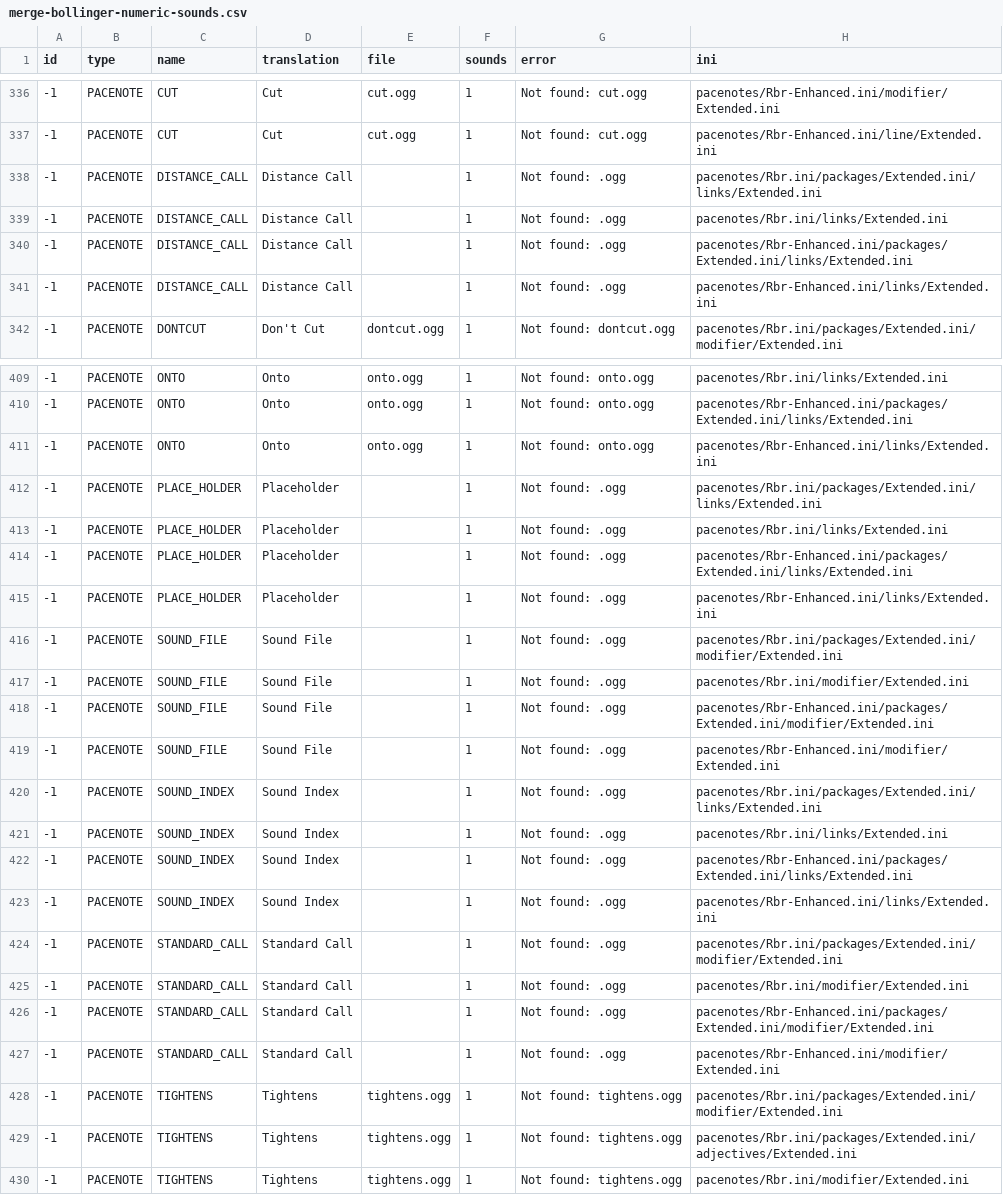
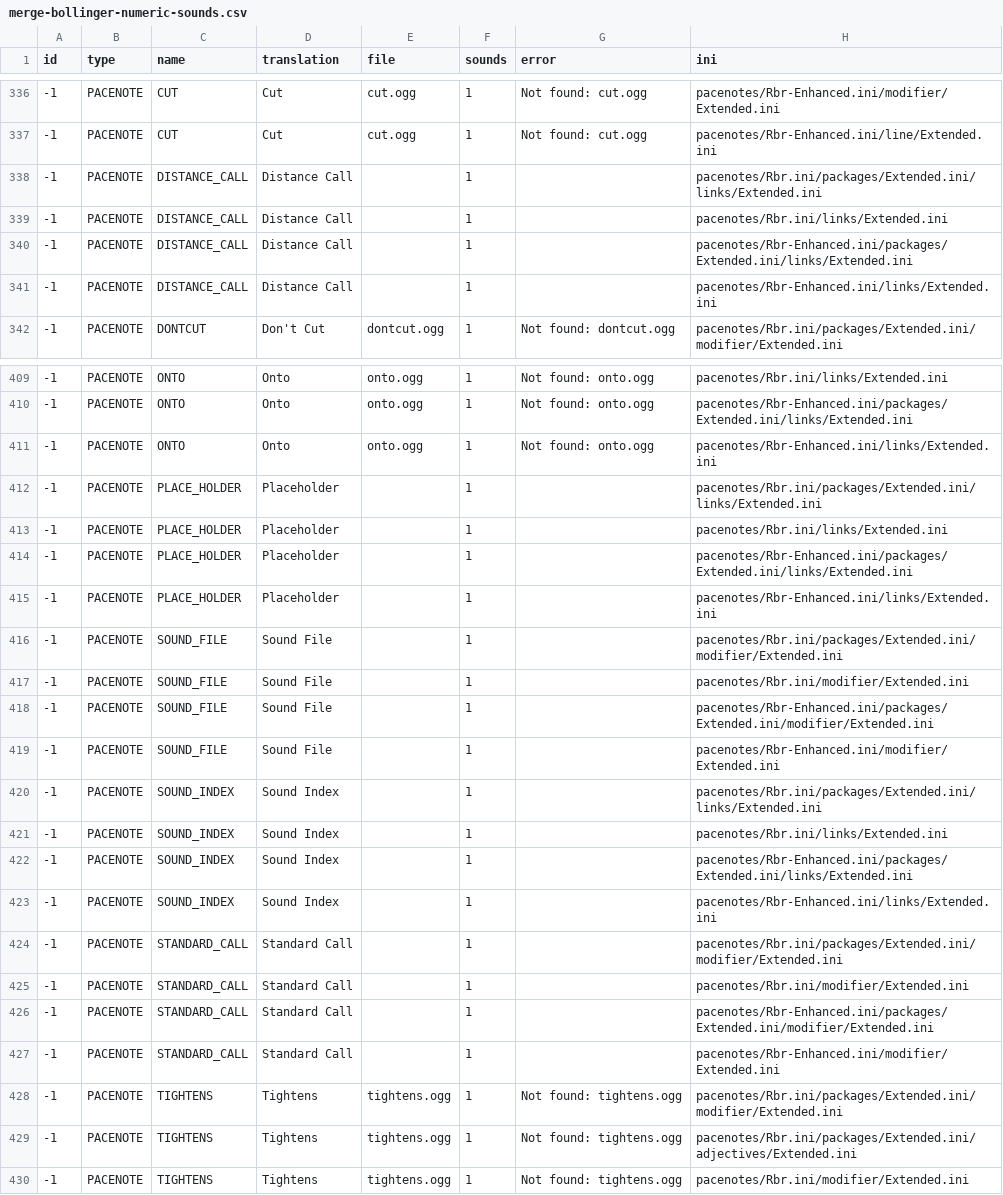
Before and after one commit to durandom/rbr_pacenote_tools, a CSV file: out/merge-bollinger-numeric-sounds.csv, drawn as a sheet; only a part is shown, gaps mark what is left out; the diff covers the shown part only.

Commit message:
Fix file_error method in Pacenote class to handle internal files correctly
Signed-off-by: Marcel Hild <hild@b4mad.net>

```diff
--- a/out/merge-bollinger-numeric-sounds.csv
+++ b/out/merge-bollinger-numeric-sounds.csv
@@ -337,6 +337,6 @@ id,type,name,translation,file,sounds,error,ini
 -1,PACENOTE,CUT,Cut,cut.ogg,1,Not found: cut.ogg,pacenotes/Rbr-Enhanced.ini/line/Extended.ini
--1,PACENOTE,DISTANCE_CALL,Distance Call,,1,Not found: .ogg,pacenotes/Rbr.ini/packages/Extended.ini/links/Extended.ini
--1,PACENOTE,DISTANCE_CALL,Distance Call,,1,Not found: .ogg,pacenotes/Rbr.ini/links/Extended.ini
--1,PACENOTE,DISTANCE_CALL,Distance Call,,1,Not found: .ogg,pacenotes/Rbr-Enhanced.ini/packages/Extended.ini/links/Extended.ini
--1,PACENOTE,DISTANCE_CALL,Distance Call,,1,Not found: .ogg,pacenotes/Rbr-Enhanced.ini/links/Extended.ini
+-1,PACENOTE,DISTANCE_CALL,Distance Call,,1,,pacenotes/Rbr.ini/packages/Extended.ini/links/Extended.ini
+-1,PACENOTE,DISTANCE_CALL,Distance Call,,1,,pacenotes/Rbr.ini/links/Extended.ini
+-1,PACENOTE,DISTANCE_CALL,Distance Call,,1,,pacenotes/Rbr-Enhanced.ini/packages/Extended.ini/links/Extended.ini
+-1,PACENOTE,DISTANCE_CALL,Distance Call,,1,,pacenotes/Rbr-Enhanced.ini/links/Extended.ini
 -1,PACENOTE,DONTCUT,Don't Cut,dontcut.ogg,1,Not found: dontcut.ogg,pacenotes/Rbr.ini/packages/Extended.ini/modifier/Extended.ini
@@ -411,18 +411,18 @@ id,type,name,translation,file,sounds,error,ini
 -1,PACENOTE,ONTO,Onto,onto.ogg,1,Not found: onto.ogg,pacenotes/Rbr-Enhanced.ini/links/Extended.ini
--1,PACENOTE,PLACE_HOLDER,Placeholder,,1,Not found: .ogg,pacenotes/Rbr.ini/packages/Extended.ini/links/Extended.ini
--1,PACENOTE,PLACE_HOLDER,Placeholder,,1,Not found: .ogg,pacenotes/Rbr.ini/links/Extended.ini
--1,PACENOTE,PLACE_HOLDER,Placeholder,,1,Not found: .ogg,pacenotes/Rbr-Enhanced.ini/packages/Extended.ini/links/Extended.ini
--1,PACENOTE,PLACE_HOLDER,Placeholder,,1,Not found: .ogg,pacenotes/Rbr-Enhanced.ini/links/Extended.ini
--1,PACENOTE,SOUND_FILE,Sound File,,1,Not found: .ogg,pacenotes/Rbr.ini/packages/Extended.ini/modifier/Extended.ini
--1,PACENOTE,SOUND_FILE,Sound File,,1,Not found: .ogg,pacenotes/Rbr.ini/modifier/Extended.ini
--1,PACENOTE,SOUND_FILE,Sound File,,1,Not found: .ogg,pacenotes/Rbr-Enhanced.ini/packages/Extended.ini/modifier/Extended.ini
--1,PACENOTE,SOUND_FILE,Sound File,,1,Not found: .ogg,pacenotes/Rbr-Enhanced.ini/modifier/Extended.ini
--1,PACENOTE,SOUND_INDEX,Sound Index,,1,Not found: .ogg,pacenotes/Rbr.ini/packages/Extended.ini/links/Extended.ini
--1,PACENOTE,SOUND_INDEX,Sound Index,,1,Not found: .ogg,pacenotes/Rbr.ini/links/Extended.ini
--1,PACENOTE,SOUND_INDEX,Sound Index,,1,Not found: .ogg,pacenotes/Rbr-Enhanced.ini/packages/Extended.ini/links/Extended.ini
--1,PACENOTE,SOUND_INDEX,Sound Index,,1,Not found: .ogg,pacenotes/Rbr-Enhanced.ini/links/Extended.ini
--1,PACENOTE,STANDARD_CALL,Standard Call,,1,Not found: .ogg,pacenotes/Rbr.ini/packages/Extended.ini/modifier/Extended.ini
--1,PACENOTE,STANDARD_CALL,Standard Call,,1,Not found: .ogg,pacenotes/Rbr.ini/modifier/Extended.ini
--1,PACENOTE,STANDARD_CALL,Standard Call,,1,Not found: .ogg,pacenotes/Rbr-Enhanced.ini/packages/Extended.ini/modifier/Extended.ini
--1,PACENOTE,STANDARD_CALL,Standard Call,,1,Not found: .ogg,pacenotes/Rbr-Enhanced.ini/modifier/Extended.ini
+-1,PACENOTE,PLACE_HOLDER,Placeholder,,1,,pacenotes/Rbr.ini/packages/Extended.ini/links/Extended.ini
+-1,PACENOTE,PLACE_HOLDER,Placeholder,,1,,pacenotes/Rbr.ini/links/Extended.ini
+-1,PACENOTE,PLACE_HOLDER,Placeholder,,1,,pacenotes/Rbr-Enhanced.ini/packages/Extended.ini/links/Extended.ini
+-1,PACENOTE,PLACE_HOLDER,Placeholder,,1,,pacenotes/Rbr-Enhanced.ini/links/Extended.ini
+-1,PACENOTE,SOUND_FILE,Sound File,,1,,pacenotes/Rbr.ini/packages/Extended.ini/modifier/Extended.ini
+-1,PACENOTE,SOUND_FILE,Sound File,,1,,pacenotes/Rbr.ini/modifier/Extended.ini
+-1,PACENOTE,SOUND_FILE,Sound File,,1,,pacenotes/Rbr-Enhanced.ini/packages/Extended.ini/modifier/Extended.ini
+-1,PACENOTE,SOUND_FILE,Sound File,,1,,pacenotes/Rbr-Enhanced.ini/modifier/Extended.ini
+-1,PACENOTE,SOUND_INDEX,Sound Index,,1,,pacenotes/Rbr.ini/packages/Extended.ini/links/Extended.ini
+-1,PACENOTE,SOUND_INDEX,Sound Index,,1,,pacenotes/Rbr.ini/links/Extended.ini
+-1,PACENOTE,SOUND_INDEX,Sound Index,,1,,pacenotes/Rbr-Enhanced.ini/packages/Extended.ini/links/Extended.ini
+-1,PACENOTE,SOUND_INDEX,Sound Index,,1,,pacenotes/Rbr-Enhanced.ini/links/Extended.ini
+-1,PACENOTE,STANDARD_CALL,Standard Call,,1,,pacenotes/Rbr.ini/packages/Extended.ini/modifier/Extended.ini
+-1,PACENOTE,STANDARD_CALL,Standard Call,,1,,pacenotes/Rbr.ini/modifier/Extended.ini
+-1,PACENOTE,STANDARD_CALL,Standard Call,,1,,pacenotes/Rbr-Enhanced.ini/packages/Extended.ini/modifier/Extended.ini
+-1,PACENOTE,STANDARD_CALL,Standard Call,,1,,pacenotes/Rbr-Enhanced.ini/modifier/Extended.ini
 -1,PACENOTE,TIGHTENS,Tightens,tightens.ogg,1,Not found: tightens.ogg,pacenotes/Rbr.ini/packages/Extended.ini/modifier/Extended.ini
```
Also changed, not shown: 100 edited cells elsewhere in this file, 1 other file.
